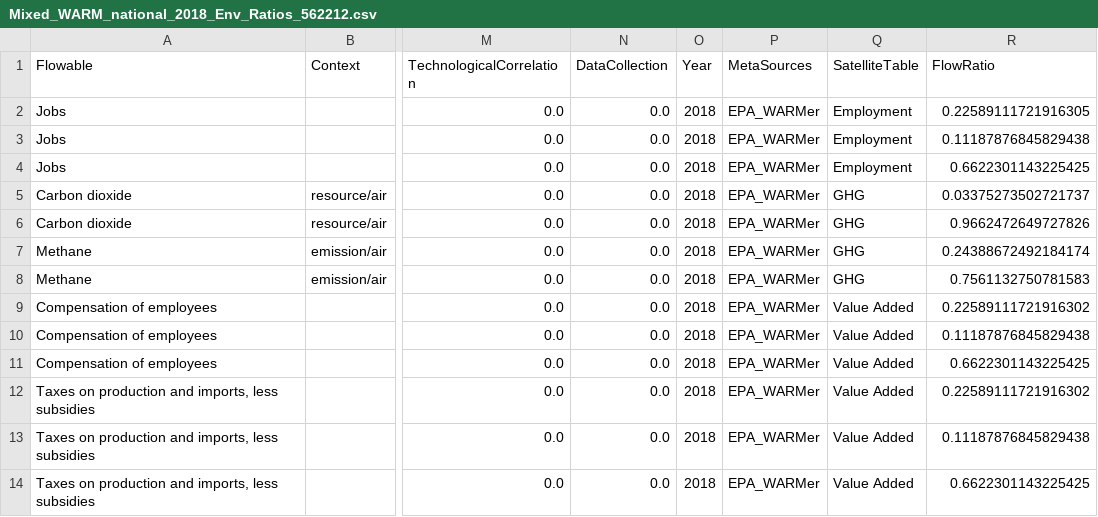
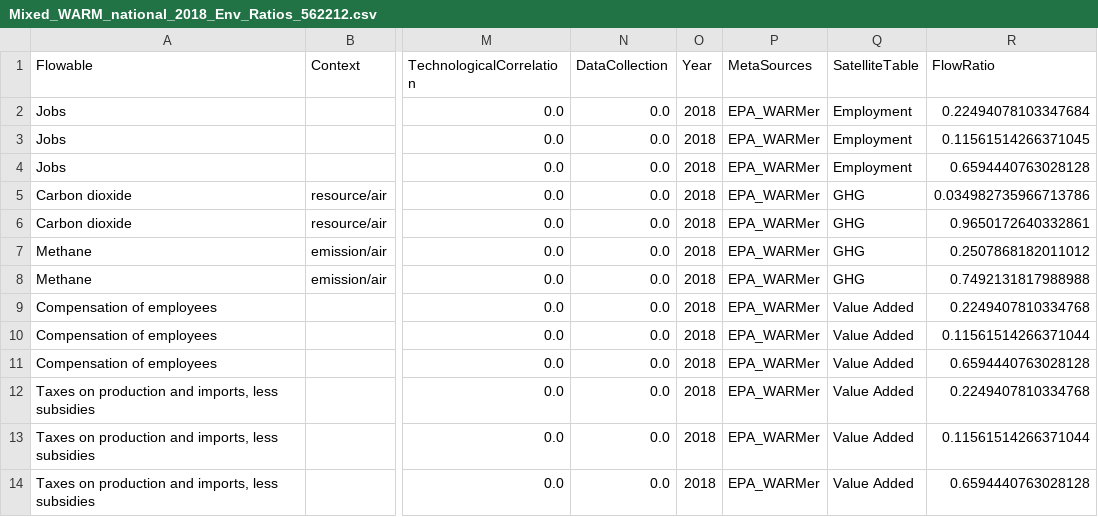
Before and after one commit to USEPA/HIO, a CSV file: useeior/Mixed_WARM_national_2018_Env_Ratios_562212.csv, drawn as a sheet; only a part is shown, gaps mark what is left out; the diff names each change by its address in the sheet, - before the commit and + after, or states it on an @@ line.

```diff
--- a/useeior/Mixed_WARM_national_2018_Env_Ratios_562212.csv
+++ b/useeior/Mixed_WARM_national_2018_Env_Ratios_562212.csv
-R2 (FlowRatio): 0.22589111721916305
+R2 (FlowRatio): 0.22494078103347684
-R3 (FlowRatio): 0.11187876845829438
+R3 (FlowRatio): 0.11561514266371045
-R4 (FlowRatio): 0.6622301143225425
+R4 (FlowRatio): 0.6594440763028128
-R5 (FlowRatio): 0.03375273502721737
+R5 (FlowRatio): 0.034982735966713786
-R6 (FlowRatio): 0.9662472649727826
+R6 (FlowRatio): 0.9650172640332861
-R7 (FlowRatio): 0.24388672492184174
+R7 (FlowRatio): 0.2507868182011012
-R8 (FlowRatio): 0.7561132750781583
+R8 (FlowRatio): 0.7492131817988988
-R9 (FlowRatio): 0.22589111721916302
+R9 (FlowRatio): 0.2249407810334768
-R10 (FlowRatio): 0.11187876845829438
+R10 (FlowRatio): 0.11561514266371044
-R11 (FlowRatio): 0.6622301143225425
+R11 (FlowRatio): 0.6594440763028128
-R12 (FlowRatio): 0.22589111721916302
+R12 (FlowRatio): 0.2249407810334768
-R13 (FlowRatio): 0.11187876845829438
+R13 (FlowRatio): 0.11561514266371044
-R14 (FlowRatio): 0.6622301143225425
+R14 (FlowRatio): 0.6594440763028128
```
Also changed, not shown: useeior/562OTHDisaggregation_Make.csv, useeior/562OTHDisaggregation_Sectors.csv, 12 other files.
